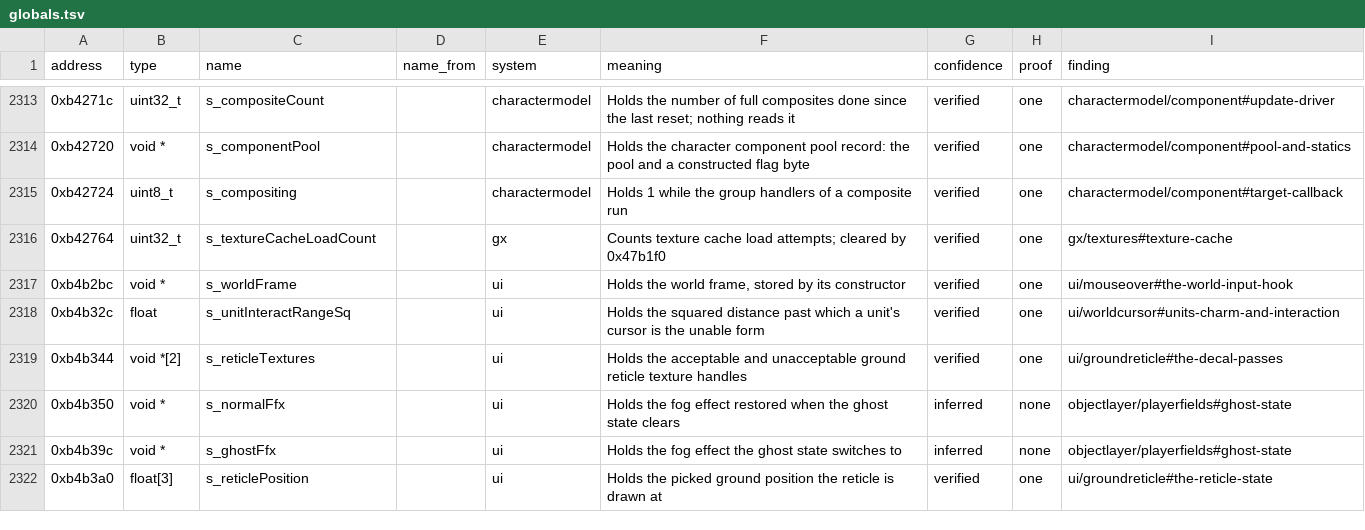
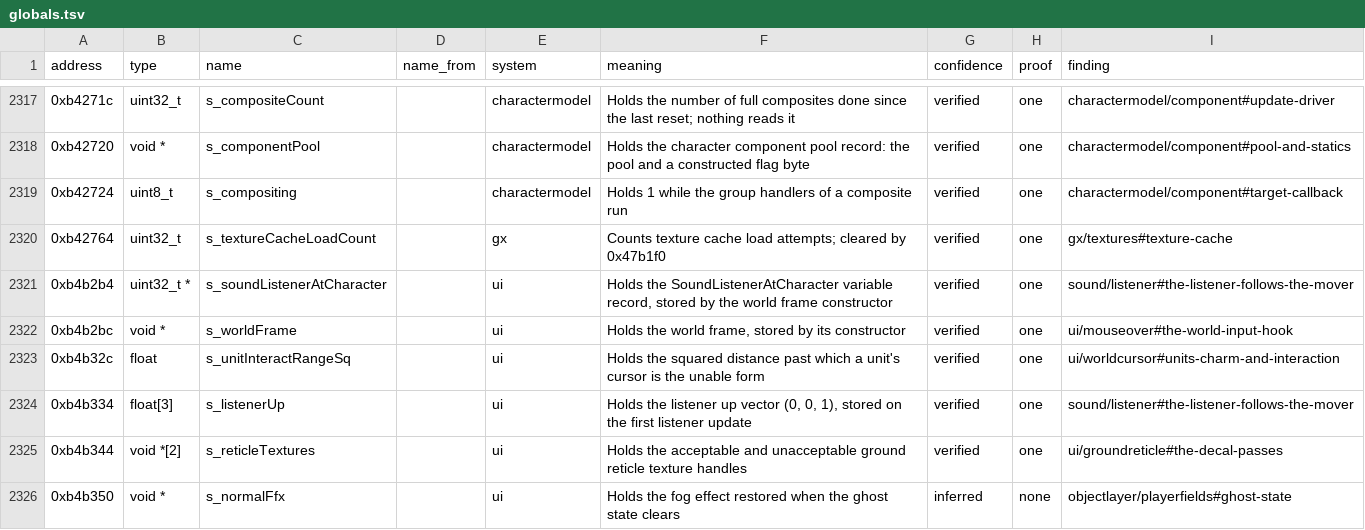
Before and after one commit to bretharte89/benilla-re, a TSV file: symbols/globals.tsv, drawn as a sheet; only a part is shown, gaps mark what is left out; the shorter side is filled out with more unchanged rows; the diff covers the shown part only; the diff names each change by its address in the sheet, - before the commit and + after, or states it on an @@ line.

```diff
--- a/symbols/globals.tsv
+++ b/symbols/globals.tsv
+row 2321: 0xb4b2b4 | uint32_t * | s_soundListenerAtCharacter |  | ui | Holds the SoundListenerAtCharacter variable record, stored by the world frame constructor | verified | one | sound/listener#the-listener-follows-the-mover
+row 2324: 0xb4b334 | float[3] | s_listenerUp |  | ui | Holds the listener up vector (0, 0, 1), stored on the first listener update | verified | one | sound/listener#the-listener-follows-the-mover
```
Also changed, not shown: 5 added rows and 22 edited cells elsewhere in this file, 29 other files.
